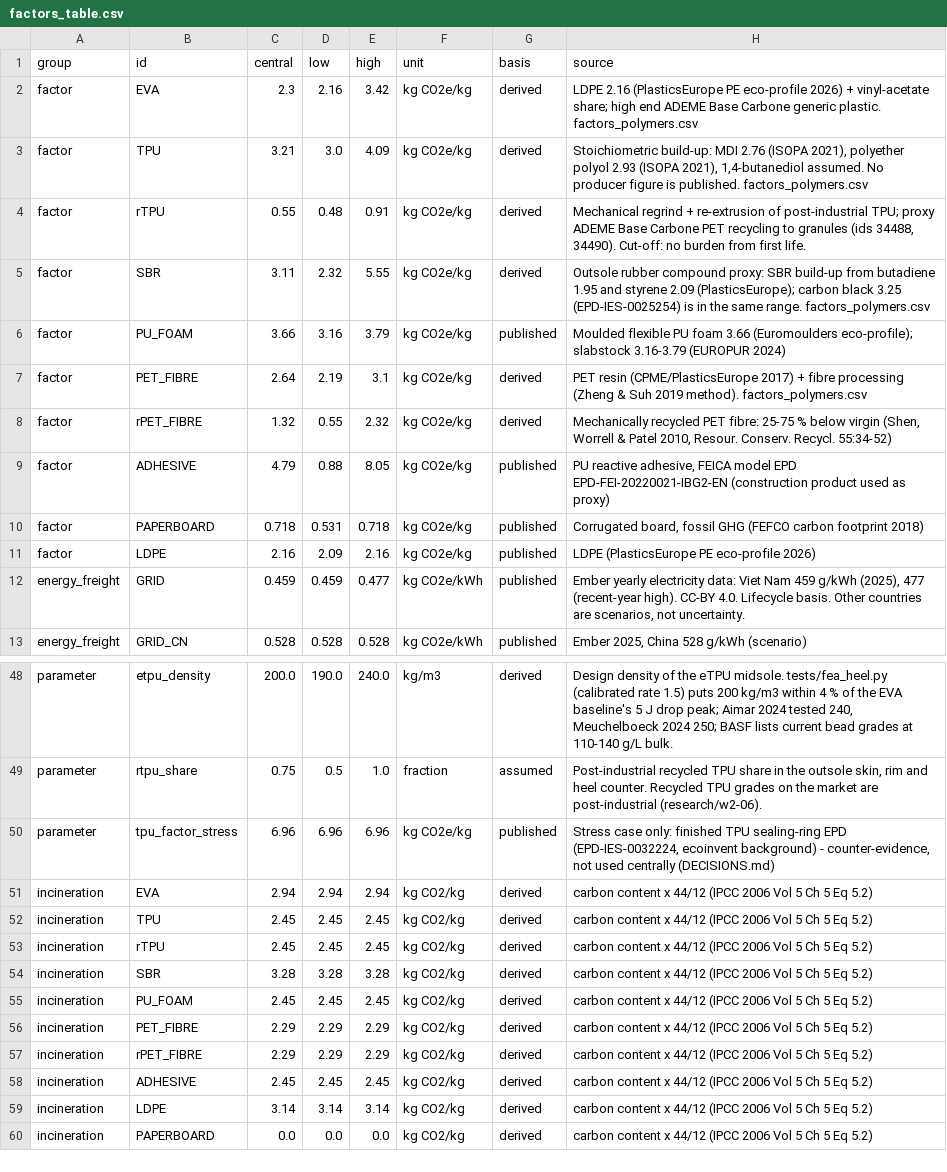
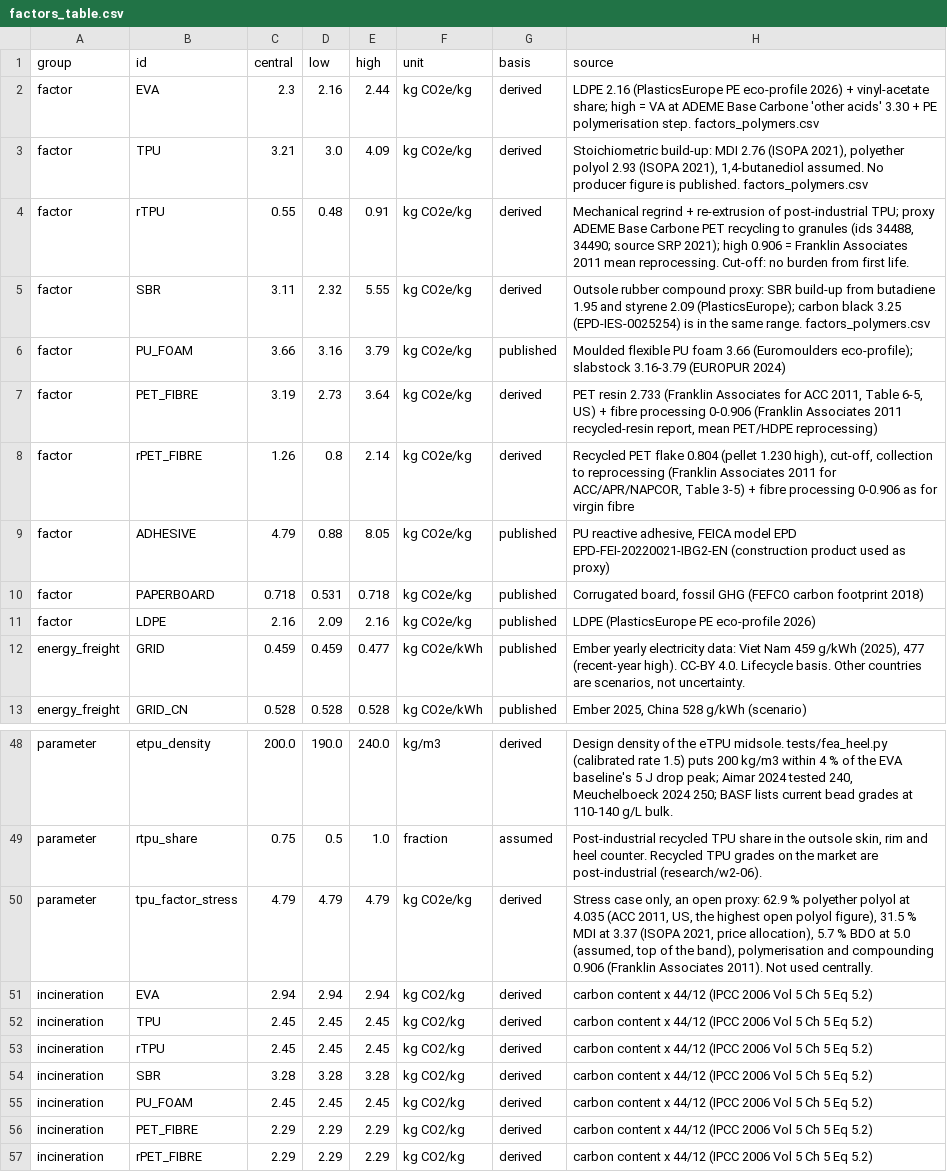
Before and after one commit to andrew-silvestri/andrewsilvestri-source, a CSV file: lowcarbon-shoe/lca/results/factors_table.csv, drawn as a sheet; only a part is shown, gaps mark what is left out; the shorter side is filled out with more unchanged rows.

```diff
--- a/lowcarbon-shoe/lca/results/factors_table.csv
+++ b/lowcarbon-shoe/lca/results/factors_table.csv
@@ -1,9 +1,9 @@
 group,id,central,low,high,unit,basis,source
-factor,EVA,2.3,2.16,3.42,kg CO2e/kg,derived,LDPE 2.16 (PlasticsEurope PE eco-profile 2026) + vinyl-acetate share; high end ADEME Base Carbone generic plastic. factors_polymers.csv
+factor,EVA,2.3,2.16,2.44,kg CO2e/kg,derived,LDPE 2.16 (PlasticsEurope PE eco-profile 2026) + vinyl-acetate share; high = VA at ADEME Base Carbone 'other acids' 3.30 + PE polymerisation step. factors_polymers.csv
 factor,TPU,3.21,3.0,4.09,kg CO2e/kg,derived,"Stoichiometric build-up: MDI 2.76 (ISOPA 2021), polyether polyol 2.93 (ISOPA 2021), 1,4-butanediol assumed. No producer figure is published. factors_polymers.csv"
-factor,rTPU,0.55,0.48,0.91,kg CO2e/kg,derived,"Mechanical regrind + re-extrusion of post-industrial TPU; proxy ADEME Base Carbone PET recycling to granules (ids 34488, 34490). Cut-off: no burden from first life."
+factor,rTPU,0.55,0.48,0.91,kg CO2e/kg,derived,"Mechanical regrind + re-extrusion of post-industrial TPU; proxy ADEME Base Carbone PET recycling to granules (ids 34488, 34490; source SRP 2021); high 0.906 = Franklin Associates 2011 mean reprocessing. Cut-off: no burden from first life."
 factor,SBR,3.11,2.32,5.55,kg CO2e/kg,derived,Outsole rubber compound proxy: SBR build-up from butadiene 1.95 and styrene 2.09 (PlasticsEurope); carbon black 3.25 (EPD-IES-0025254) is in the same range. factors_polymers.csv
 factor,PU_FOAM,3.66,3.16,3.79,kg CO2e/kg,published,Moulded flexible PU foam 3.66 (Euromoulders eco-profile); slabstock 3.16-3.79 (EUROPUR 2024)
-factor,PET_FIBRE,2.64,2.19,3.1,kg CO2e/kg,derived,PET resin (CPME/PlasticsEurope 2017) + fibre processing (Zheng & Suh 2019 method). factors_polymers.csv
-factor,rPET_FIBRE,1.32,0.55,2.32,kg CO2e/kg,derived,"Mechanically recycled PET fibre: 25-75 % below virgin (Shen, Worrell & Patel 2010, Resour. Conserv. Recycl. 55:34-52)"
+factor,PET_FIBRE,3.19,2.73,3.64,kg CO2e/kg,derived,"PET resin 2.733 (Franklin Associates for ACC 2011, Table 6-5, US) + fibre processing 0-0.906 (Franklin Associates 2011 recycled-resin report, mean PET/HDPE reprocessing)"
+factor,rPET_FIBRE,1.26,0.8,2.14,kg CO2e/kg,derived,"Recycled PET flake 0.804 (pellet 1.230 high), cut-off, collection to reprocessing (Franklin Associates 2011 for ACC/APR/NAPCOR, Table 3-5) + fibre processing 0-0.906 as for virgin fibre"
 factor,ADHESIVE,4.79,0.88,8.05,kg CO2e/kg,published,"PU reactive adhesive, FEICA model EPD EPD-FEI-20220021-IBG2-EN (construction product used as proxy)"
@@ -49,3 +49,3 @@ parameter,etpu_density,200.0,190.0,240.0,kg/m3,derived,"Design density of the eT
 parameter,rtpu_share,0.75,0.5,1.0,fraction,assumed,"Post-industrial recycled TPU share in the outsole skin, rim and heel counter. Recycled TPU grades on the market are post-industrial (research/w2-06)."
-parameter,tpu_factor_stress,6.96,6.96,6.96,kg CO2e/kg,published,"Stress case only: finished TPU sealing-ring EPD (EPD-IES-0032224, ecoinvent background) - counter-evidence, not used centrally (DECISIONS.md)"
+parameter,tpu_factor_stress,4.79,4.79,4.79,kg CO2e/kg,derived,"Stress case only, an open proxy: 62.9 % polyether polyol at 4.035 (ACC 2011, US, the highest open polyol figure), 31.5 % MDI at 3.37 (ISOPA 2021, price allocation), 5.7 % BDO at 5.0 (assumed, top of the band), polymerisation and compounding 0.906 (Franklin Associates 2011). Not used centrally."
 incineration,EVA,2.94,2.94,2.94,kg CO2/kg,derived,carbon content x 44/12 (IPCC 2006 Vol 5 Ch 5 Eq 5.2)
```
Also changed, not shown: 14 other files.
